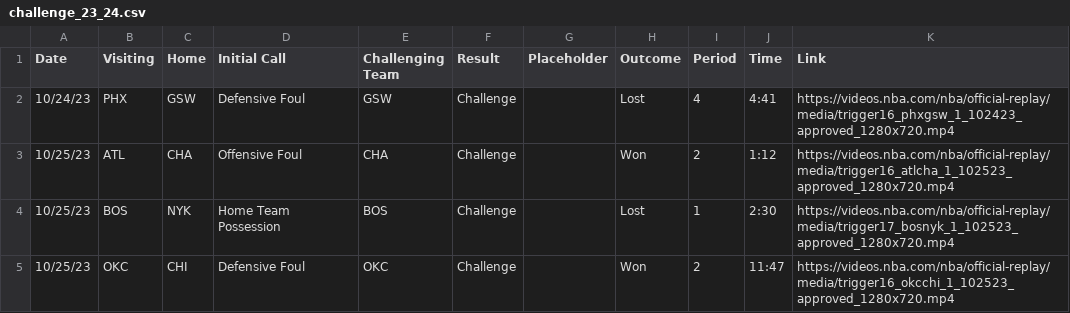
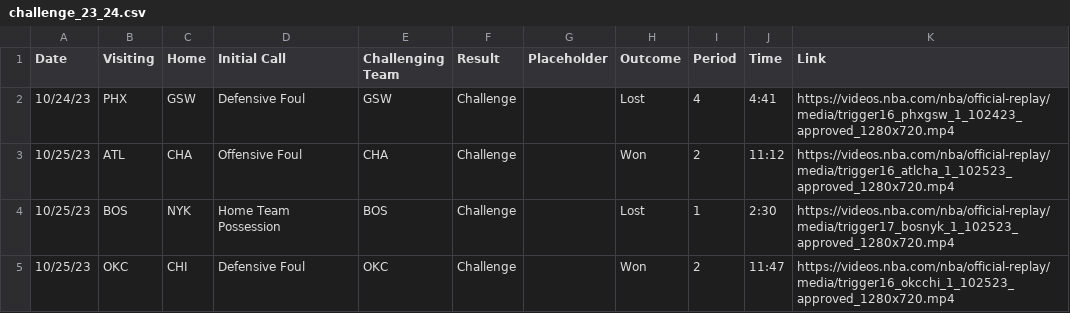
Before and after one commit to basketballrelativity/challenges, a CSV file: challenge_23_24.csv, drawn as a sheet; only a part is shown.

```diff
--- a/challenge_23_24.csv
+++ b/challenge_23_24.csv
@@ -2,3 +2,3 @@ Date,Visiting,Home,Initial Call,Challenging Team,Result,Placeholder,Outcome,Peri
 10/24/23,PHX,GSW,Defensive Foul,GSW,Challenge,,Lost,4,4:41,https://videos.nba.com/nba/official-replay/media/trigger16_phxgsw_1_102423_approved_1280x720.mp4
-10/25/23,ATL,CHA,Offensive Foul,CHA,Challenge,,Won,2,1:12,https://videos.nba.com/nba/official-replay/media/trigger16_atlcha_1_102523_approved_1280x720.mp4
+10/25/23,ATL,CHA,Offensive Foul,CHA,Challenge,,Won,2,11:12,https://videos.nba.com/nba/official-replay/media/trigger16_atlcha_1_102523_approved_1280x720.mp4
 10/25/23,BOS,NYK,Home Team Possession,BOS,Challenge,,Lost,1,2:30,https://videos.nba.com/nba/official-replay/media/trigger17_bosnyk_1_102523_approved_1280x720.mp4
```
Also changed, not shown: 1 other file.
